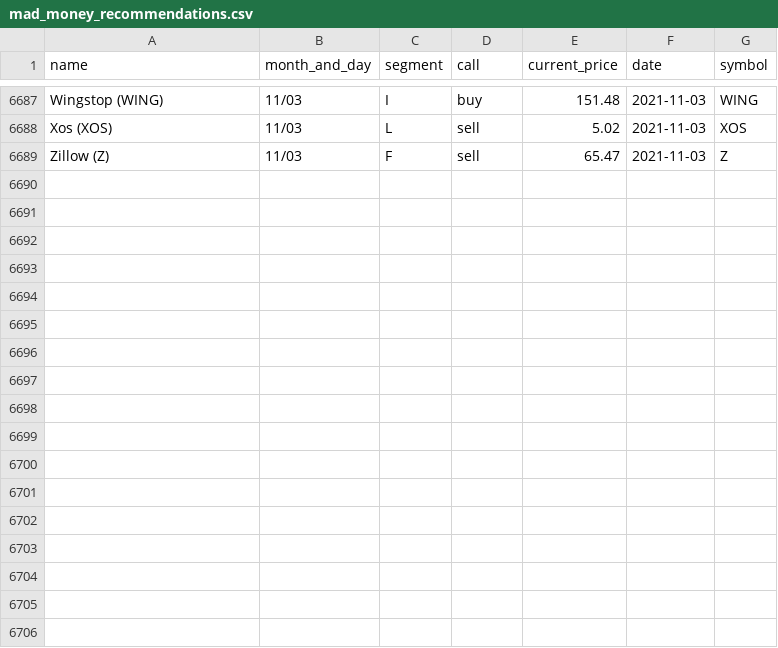
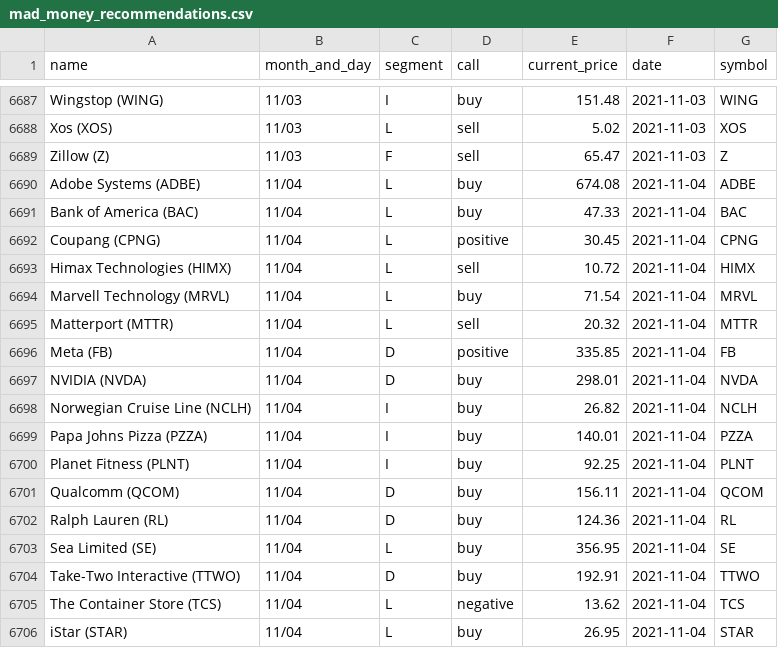
Before and after one commit to gaborvecsei/Mad-Money-Backtesting, a CSV file: mad_money_recommendations.csv, drawn as a sheet; only a part is shown, gaps mark what is left out; the diff names each change by its address in the sheet, - before the commit and + after, or states it on an @@ line.

```diff
--- a/mad_money_recommendations.csv
+++ b/mad_money_recommendations.csv
+row 6690: Adobe Systems (ADBE) | 11/04 | L | buy | 674.08 | 2021-11-04 | ADBE
+row 6691: Bank of America (BAC) | 11/04 | L | buy | 47.33 | 2021-11-04 | BAC
+row 6692: Coupang (CPNG) | 11/04 | L | positive | 30.45 | 2021-11-04 | CPNG
+row 6693: Himax Technologies (HIMX) | 11/04 | L | sell | 10.72 | 2021-11-04 | HIMX
+row 6694: Marvell Technology (MRVL) | 11/04 | L | buy | 71.54 | 2021-11-04 | MRVL
+row 6695: Matterport (MTTR) | 11/04 | L | sell | 20.32 | 2021-11-04 | MTTR
+row 6696: Meta (FB) | 11/04 | D | positive | 335.85 | 2021-11-04 | FB
+row 6697: NVIDIA (NVDA) | 11/04 | D | buy | 298.01 | 2021-11-04 | NVDA
+row 6698: Norwegian Cruise Line (NCLH) | 11/04 | I | buy | 26.82 | 2021-11-04 | NCLH
+row 6699: Papa Johns Pizza (PZZA) | 11/04 | I | buy | 140.01 | 2021-11-04 | PZZA
+row 6700: Planet Fitness (PLNT) | 11/04 | I | buy | 92.25 | 2021-11-04 | PLNT
+row 6701: Qualcomm (QCOM) | 11/04 | D | buy | 156.11 | 2021-11-04 | QCOM
+row 6702: Ralph Lauren (RL) | 11/04 | D | buy | 124.36 | 2021-11-04 | RL
+row 6703: Sea Limited (SE) | 11/04 | L | buy | 356.95 | 2021-11-04 | SE
+row 6704: Take-Two Interactive (TTWO) | 11/04 | D | buy | 192.91 | 2021-11-04 | TTWO
+row 6705: The Container Store (TCS) | 11/04 | L | negative | 13.62 | 2021-11-04 | TCS
+row 6706: iStar (STAR) | 11/04 | L | buy | 26.95 | 2021-11-04 | STAR
```
